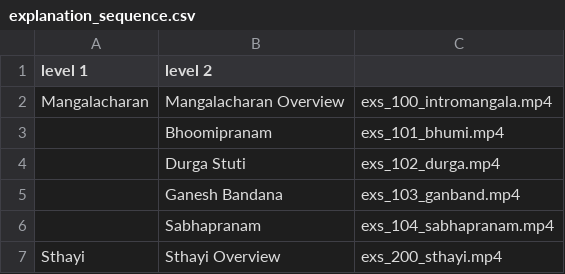
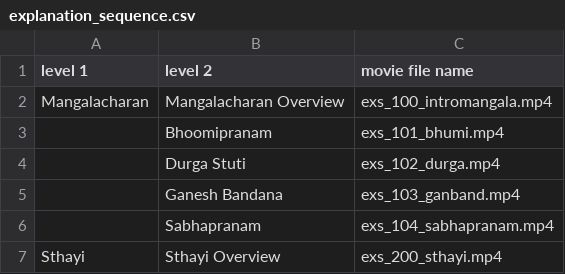
Before and after one commit to muqeethkemuri/nagarika_csv_to_json_fixture_genrator, a CSV file: explanation_sequence.csv, drawn as a sheet; only a part is shown.

```diff
--- a/explanation_sequence.csv
+++ b/explanation_sequence.csv
@@ -1,2 +1,2 @@
-level 1,level 2,
+level 1,level 2,movie file name
 Mangalacharan,Mangalacharan Overview,exs_100_intromangala.mp4
```
Also changed, not shown: sequence_menu.csv, 5 other files.
